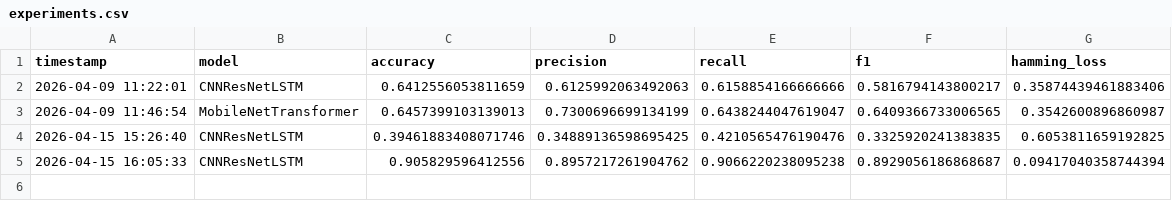
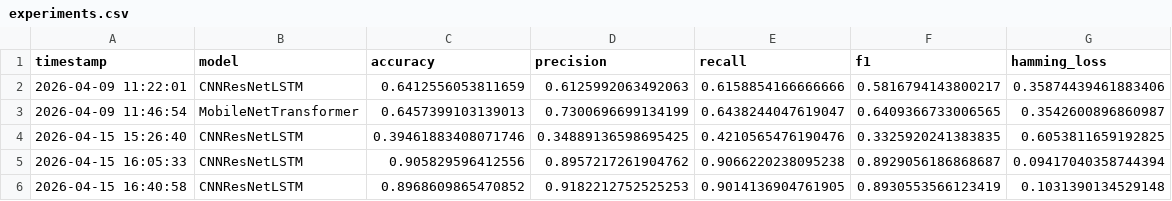
Before and after one commit to TottAditS/SignComparisonCNN, a CSV file: outputs/metrics/experiments.csv, drawn as a sheet.

```diff
--- a/outputs/metrics/experiments.csv
+++ b/outputs/metrics/experiments.csv
@@ -5 +5,2 @@ timestamp,model,accuracy,precision,recall,f1,hamming_loss
 2026-04-15 16:05:33,CNNResNetLSTM,0.905829596412556,0.8957217261904762,0.9066220238095238,0.8929056186868687,0.09417040358744394
+2026-04-15 16:40:58,CNNResNetLSTM,0.8968609865470852,0.9182212752525253,0.9014136904761905,0.8930553566123419,0.1031390134529148
```
Also changed, not shown: 13 other files.
